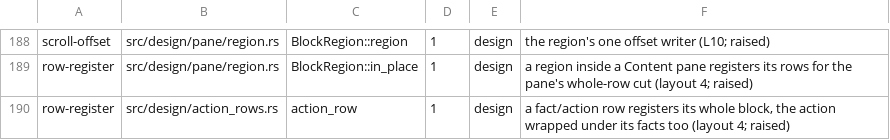
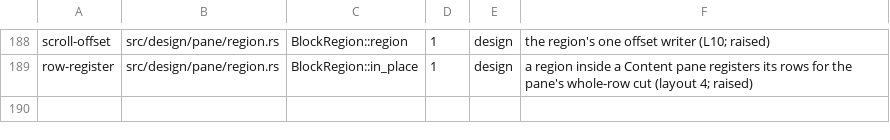
Before and after one commit to david7a68/splat, a TSV file: src/design/legacy_hosts.tsv, drawn as a sheet; only a part is shown, gaps mark what is left out.

```diff
--- a/src/design/legacy_hosts.tsv
+++ b/src/design/legacy_hosts.tsv
@@ -189,2 +189 @@ scroll-offset	src/design/pane/region.rs	BlockRegion::region	1	design	the region'
 row-register	src/design/pane/region.rs	BlockRegion::in_place	1	design	a region inside a Content pane registers its rows for the pane's whole-row cut (layout 4; raised)
-row-register	src/design/action_rows.rs	action_row	1	design	a fact/action row registers its whole block, the action wrapped under its facts too (layout 4; raised)
```
Also changed, not shown: 3 other files.
